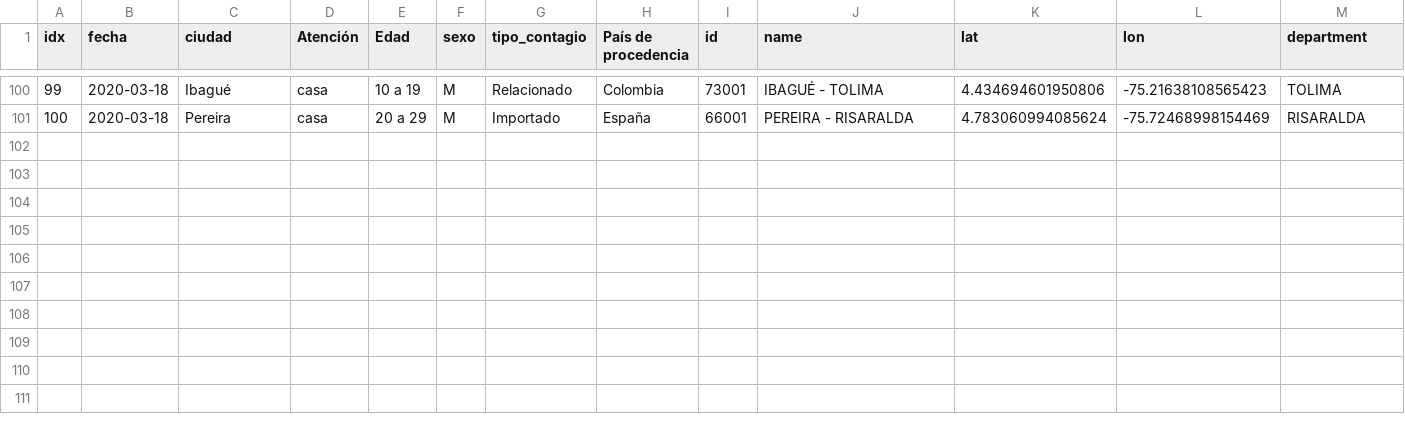
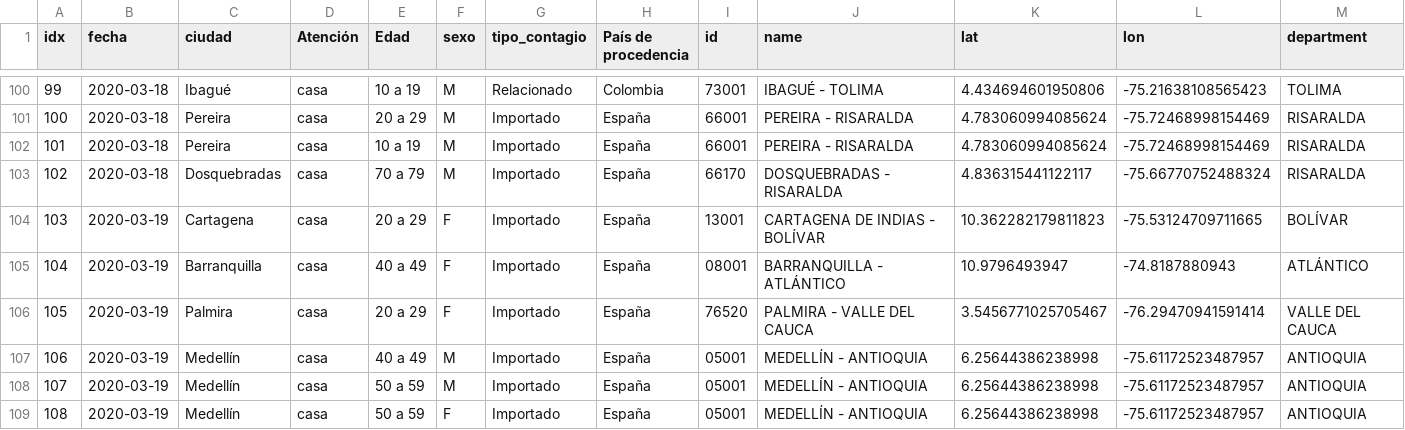
Before and after one commit to datasketch/coronavirus, a CSV file: data/ins/cases_colombia_detail.csv, drawn as a sheet; only a part is shown, gaps mark what is left out; rows hold the shown columns only; the diff names each change by its address in the sheet, - before the commit and + after, or states it on an @@ line.

```diff
--- a/data/ins/cases_colombia_detail.csv
+++ b/data/ins/cases_colombia_detail.csv
+row 102: 101 | 2020-03-18 | Pereira | casa | 10 a 19 | M | Importado | España | 66001 | PEREIRA - RISARALDA | 4.783060994085624 | -75.72468998154469 | RISARALDA
+row 103: 102 | 2020-03-18 | Dosquebradas | casa | 70 a 79 | M | Importado | España | 66170 | DOSQUEBRADAS - RISARALDA | 4.836315441122117 | -75.66770752488324 | RISARALDA
+row 104: 103 | 2020-03-19 | Cartagena | casa | 20 a 29 | F | Importado | España | 13001 | CARTAGENA DE INDIAS - BOLÍVAR | 10.362282179811823 | -75.53124709711665 | BOLÍVAR
+row 105: 104 | 2020-03-19 | Barranquilla | casa | 40 a 49 | F | Importado | España | 08001 | BARRANQUILLA - ATLÁNTICO | 10.9796493947 | -74.8187880943 | ATLÁNTICO
+row 106: 105 | 2020-03-19 | Palmira | casa | 20 a 29 | F | Importado | España | 76520 | PALMIRA - VALLE DEL CAUCA | 3.5456771025705467 | -76.29470941591414 | VALLE DEL CAUCA
+row 107: 106 | 2020-03-19 | Medellín | casa | 40 a 49 | M | Importado | España | 05001 | MEDELLÍN - ANTIOQUIA | 6.25644386238998 | -75.61172523487957 | ANTIOQUIA
+row 108: 107 | 2020-03-19 | Medellín | casa | 50 a 59 | M | Importado | España | 05001 | MEDELLÍN - ANTIOQUIA | 6.25644386238998 | -75.61172523487957 | ANTIOQUIA
+row 109: 108 | 2020-03-19 | Medellín | casa | 50 a 59 | F | Importado | España | 05001 | MEDELLÍN - ANTIOQUIA | 6.25644386238998 | -75.61172523487957 | ANTIOQUIA
```
Also changed, not shown: 10 other files.
